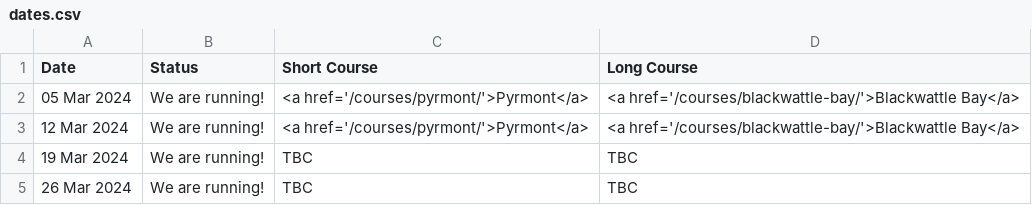
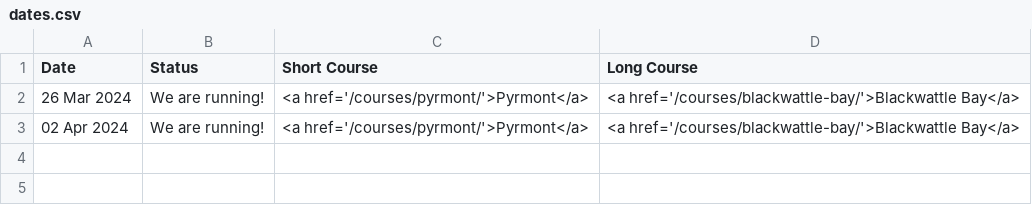
Before and after one commit to rwkura/rwkura.github.io, a CSV file: _data/dates.csv, drawn as a sheet.

Commit message:
Update dates.csv

```diff
--- a/_data/dates.csv
+++ b/_data/dates.csv
@@ -1,5 +1,3 @@
 Date,Status,Short Course, Long Course
-05 Mar 2024,We are running!,<a href='/courses/pyrmont/'>Pyrmont</a>,<a href='/courses/blackwattle-bay/'>Blackwattle Bay</a>
-12 Mar 2024,We are running!,<a href='/courses/pyrmont/'>Pyrmont</a>,<a href='/courses/blackwattle-bay/'>Blackwattle Bay</a>
-19 Mar 2024,We are running!,TBC,TBC
-26 Mar 2024,We are running!,TBC,TBC
+26 Mar 2024,We are running!,<a href='/courses/pyrmont/'>Pyrmont</a>,<a href='/courses/blackwattle-bay/'>Blackwattle Bay</a>
+02 Apr 2024,We are running!,<a href='/courses/pyrmont/'>Pyrmont</a>,<a href='/courses/blackwattle-bay/'>Blackwattle Bay</a>
```
